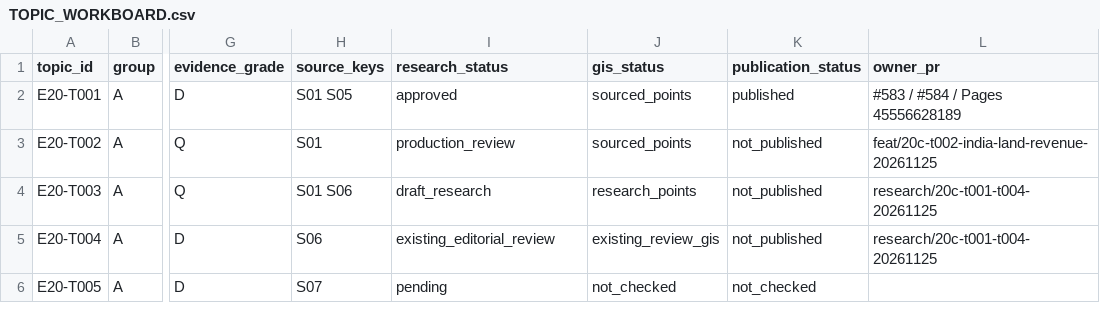
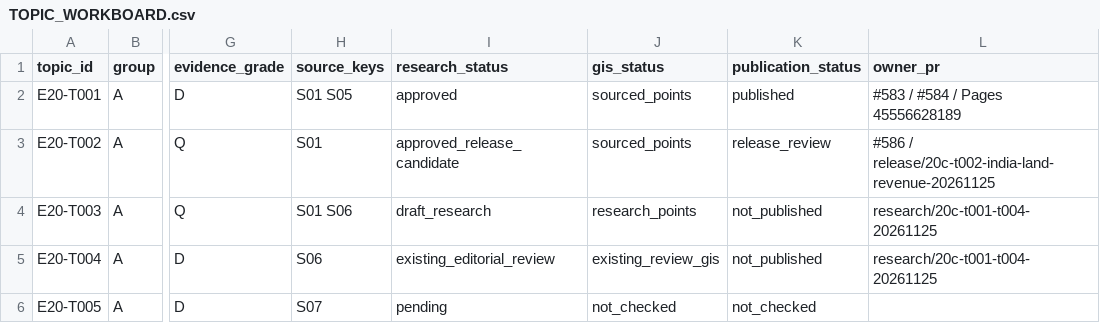
Before and after one commit to 1959124923wyz-sys/love-British-TV, a CSV file: research/20c/TOPIC_WORKBOARD.csv, drawn as a sheet; only a part is shown, gaps mark what is left out; the diff names each change by its address in the sheet, - before the commit and + after, or states it on an @@ line.

Commit message:
20C T002｜独立出版：印度地税、债务与农民抗争 (#587)
* 20C T002: land revenue, peasant resistance, legal reforms and five-decade map

* T002: primary Bengal commission report, Madras gazette and Tebhaga evidence with four map points

* 20C T002: independent publication candidate and release contract

```diff
--- a/research/20c/TOPIC_WORKBOARD.csv
+++ b/research/20c/TOPIC_WORKBOARD.csv
-I3 (research_status): production_review
+I3 (research_status): approved_release_candidate
-K3 (publication_status): not_published
+K3 (publication_status): release_review
-L3 (owner_pr): feat/20c-t002-india-land-revenue-20261125
+L3 (owner_pr): #586 / release/20c-t002-india-land-revenue-20261125
```
Also changed, not shown: 4 other files.
